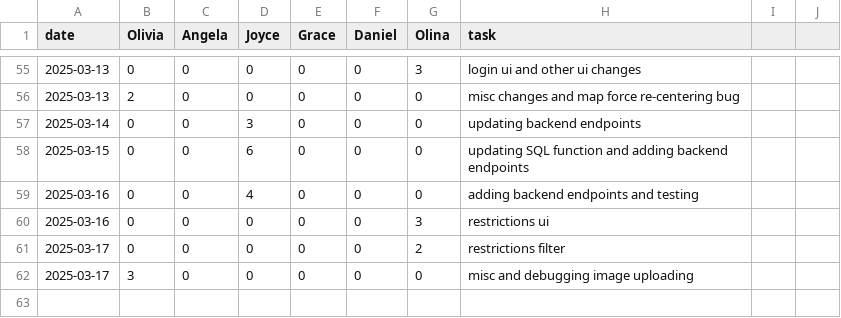
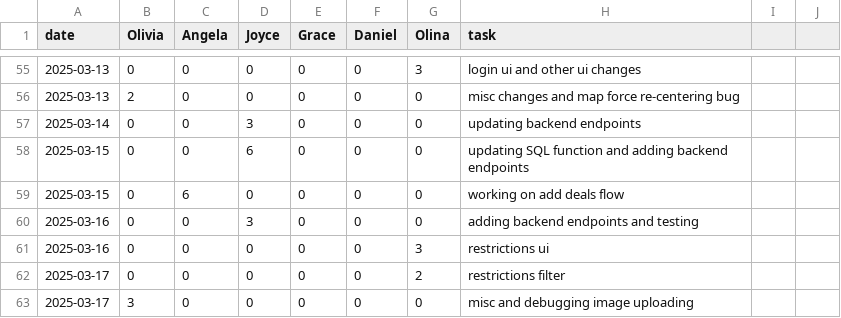
Before and after one commit to oliviaz7/Grub-Deal-Finder-App, a CSV file: timelog.csv, drawn as a sheet; only a part is shown, gaps mark what is left out.

Commit message:
adding timelog for angela

```diff
--- a/timelog.csv
+++ b/timelog.csv
@@ -58,3 +58,4 @@ date, Olivia, Angela, Joyce, Grace, Daniel, Olina, task
 2025-03-15, 0, 0, 6, 0, 0, 0,  updating SQL function and adding backend endpoints
-2025-03-16, 0, 0, 4, 0, 0, 0,  adding backend endpoints and testing
+2025-03-15, 0, 6, 0, 0, 0, 0,  working on add deals flow
+2025-03-16, 0, 0, 3, 0, 0, 0,  adding backend endpoints and testing
 2025-03-16, 0, 0, 0, 0, 0, 3,  restrictions ui
```
